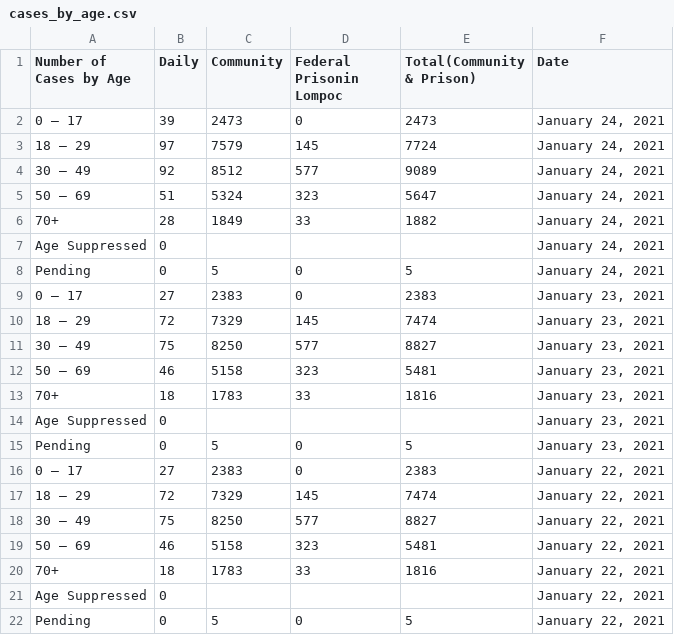
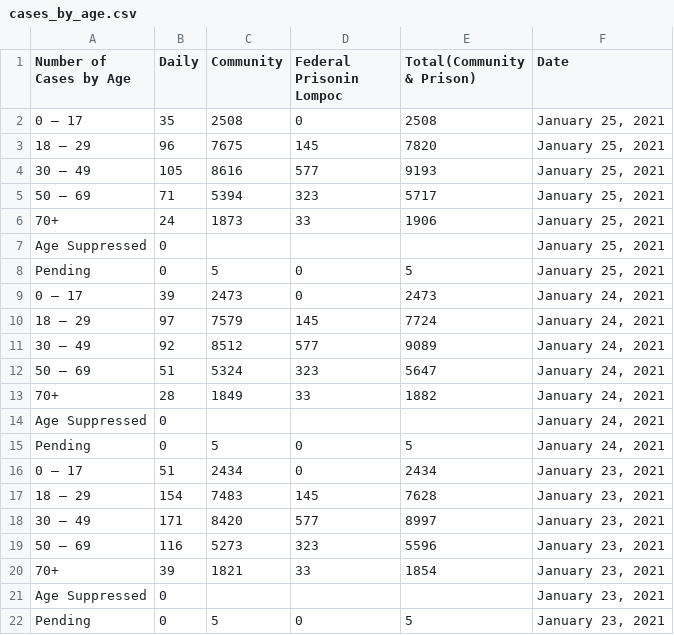
Before and after one commit to bryandaetz1/SB_County_COVID-19_Data, a CSV file: CSV_Files/cases_by_age.csv, drawn as a sheet; only a part is shown; the shorter side is filled out with more unchanged rows.

```diff
--- a/CSV_Files/cases_by_age.csv
+++ b/CSV_Files/cases_by_age.csv
@@ -1,2 +1,9 @@
 Number of Cases by Age,Daily ,Community,Federal Prisonin Lompoc,Total(Community & Prison),Date
+0 – 17,35,2508,0,2508,"January 25, 2021"
+18 – 29,96,7675,145,7820,"January 25, 2021"
+30 – 49,105,8616,577,9193,"January 25, 2021"
+50 – 69,71,5394,323,5717,"January 25, 2021"
+70+,24,1873,33,1906,"January 25, 2021"
+Age Suppressed,0,,,,"January 25, 2021"
+Pending,0,5,0,5,"January 25, 2021"
 0 – 17,39,2473,0,2473,"January 24, 2021"
@@ -8,7 +15,7 @@ Age Suppressed,0,,,,"January 24, 2021"
 Pending,0,5,0,5,"January 24, 2021"
-0 – 17,27,2383,0,2383,"January 23, 2021"
-18 – 29,72,7329,145,7474,"January 23, 2021"
-30 – 49,75,8250,577,8827,"January 23, 2021"
-50 – 69,46,5158,323,5481,"January 23, 2021"
-70+,18,1783,33,1816,"January 23, 2021"
+0 – 17,51,2434,0,2434,"January 23, 2021"
+18 – 29,154,7483,145,7628,"January 23, 2021"
+30 – 49,171,8420,577,8997,"January 23, 2021"
+50 – 69,116,5273,323,5596,"January 23, 2021"
+70+,39,1821,33,1854,"January 23, 2021"
 Age Suppressed,0,,,,"January 23, 2021"
```
Also changed, not shown: CSV_Files/cases_by_area.csv, CSV_Files/ethnicity.csv, 4 other files.
